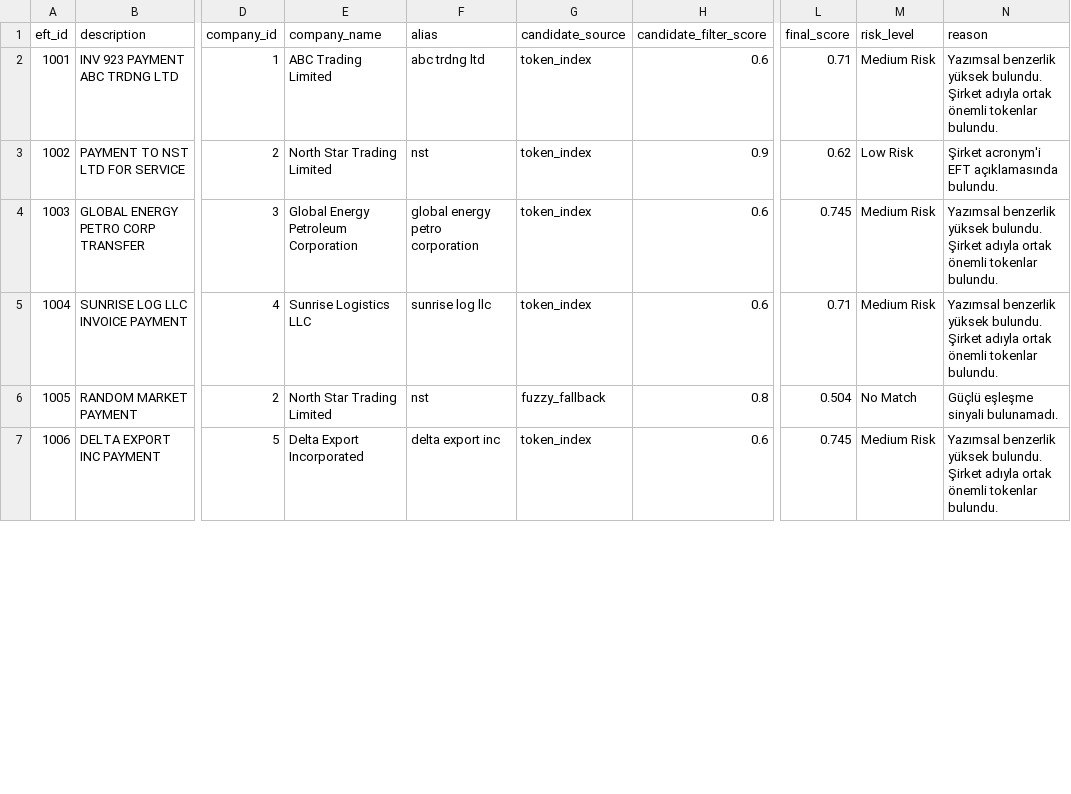
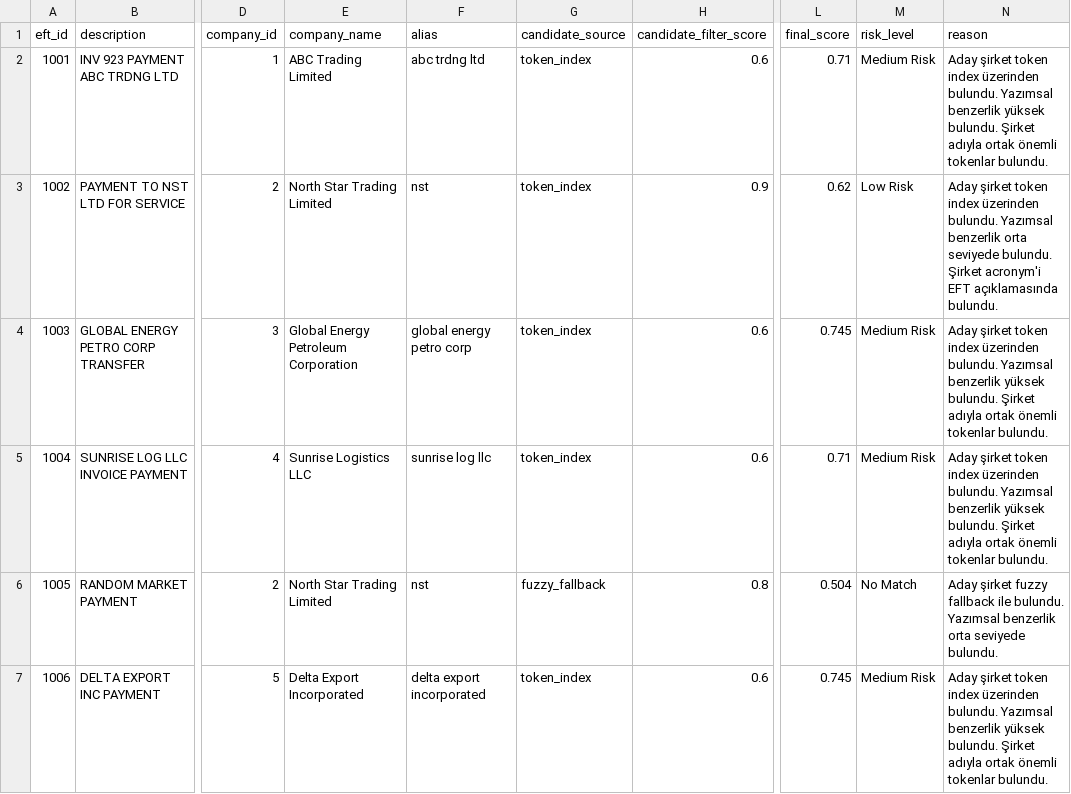
Before and after one commit to EfeCicekdagi/aml-entity-matching, a CSV file: outputs/best_matches.csv, drawn as a sheet; only a part is shown, gaps mark what is left out; the diff covers the shown part only; the diff names each change by its address in the sheet, - before the commit and + after, or states it on an @@ line.

```diff
--- a/outputs/best_matches.csv
+++ b/outputs/best_matches.csv
-N2 (reason): Yazımsal benzerlik…
+N2 (reason): Aday şirket token index üzerinden bulundu. Yazımsal benzerlik…
-N3 (reason): Şirket acronym'i…
+N3 (reason): Aday şirket token index üzerinden bulundu. Yazımsal benzerlik orta seviyede bulundu. Şirket acronym'i…
-F4 (alias): global energy petro corporation
+F4 (alias): global energy petro corp
-N4:N5 (reason): Yazımsal benzerlik…
+N4:N5 (reason): Aday şirket token index üzerinden bulundu. Yazımsal benzerlik…
-N6 (reason): Güçlü eşleşme sinyali bulunamadı.
+N6 (reason): Aday şirket fuzzy fallback ile bulundu. Yazımsal benzerlik orta seviyede bulundu.
-F7 (alias): delta export inc
+F7 (alias): delta export incorporated
-N7 (reason): Yazımsal benzerlik…
+N7 (reason): Aday şirket token index üzerinden bulundu. Yazımsal benzerlik…
```
Also changed, not shown: 7 edited cells elsewhere in this file, outputs/results.csv, outputs/suspicious_efts.csv, 3 other files.
